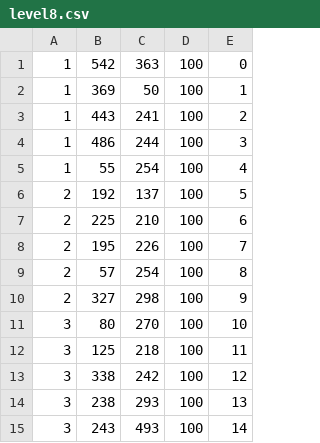
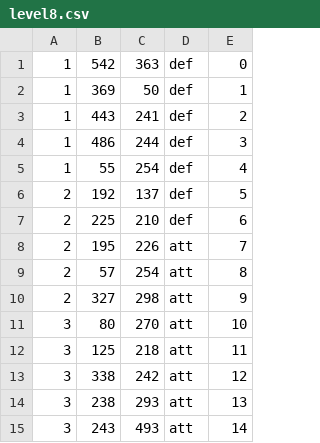
Before and after one commit to samsath/Colonise, a CSV file: src/level8.csv, drawn as a sheet.

Commit message:
Making levels work

```diff
--- a/src/level8.csv
+++ b/src/level8.csv
@@ -1,15 +1,15 @@
-1,542,363,100,0
-1,369,50,100,1
-1,443,241,100,2
-1,486,244,100,3
-1,55,254,100,4
-2,192,137,100,5
-2,225,210,100,6
-2,195,226,100,7
-2,57,254,100,8
-2,327,298,100,9
-3,80,270,100,10
-3,125,218,100,11
-3,338,242,100,12
-3,238,293,100,13
-3,243,493,100,14
+1,542,363,def,0
+1,369,50,def,1
+1,443,241,def,2
+1,486,244,def,3
+1,55,254,def,4
+2,192,137,def,5
+2,225,210,def,6
+2,195,226,att,7
+2,57,254,att,8
+2,327,298,att,9
+3,80,270,att,10
+3,125,218,att,11
+3,338,242,att,12
+3,238,293,att,13
+3,243,493,att,14
```
Also changed, not shown: src/level9.csv, 7 other files.
